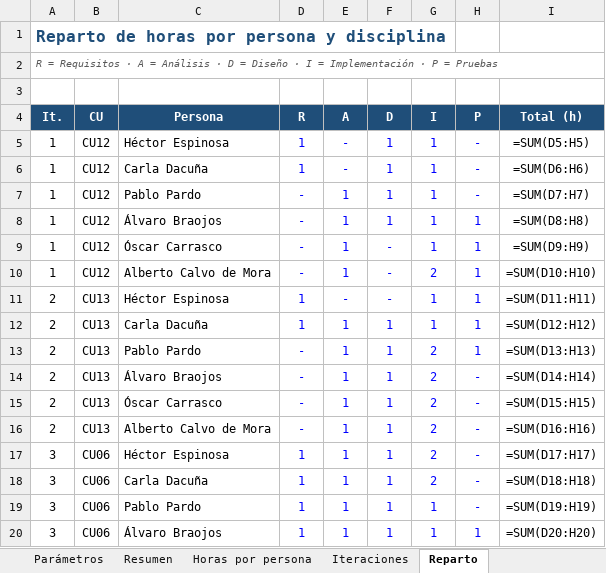
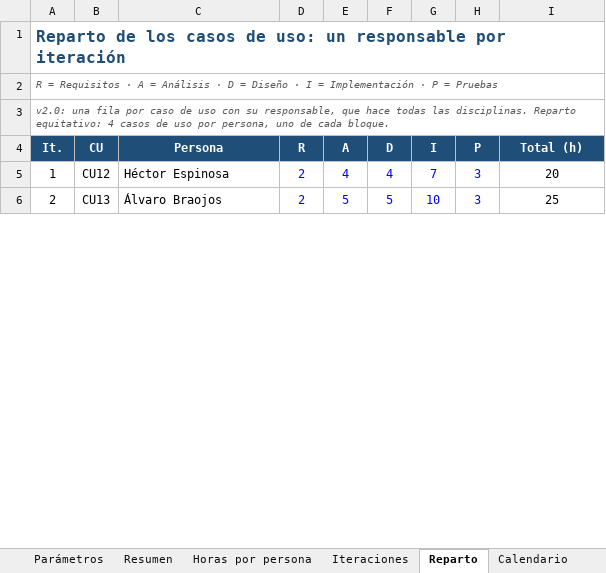
Before and after one commit to HectorEsp78/ISO26-ISO2-3B2.04, an Excel workbook: docs/planificacion/Planificacion_del_Proyecto.xlsx, sheet Reparto, drawn as a sheet; only a part is shown; values as stored, in another font and other column widths than the file's, no borders; formulas without a stored value are shown as written; removed rows and columns are numbered as before the commit, all else as after; the diff covers the shown part only; the diff names each change by its address in the sheet, - before the commit and + after, or states it on an @@ line.

Commit message:
docs(planificacion): nueva planificación con un CdU por persona e iteración
Reparto equitativo de los 24 CdU, Excel actualizado con hoja de calendario. El PUD v1.2 queda desactualizado.

```diff
--- a/docs/planificacion/Planificacion_del_Proyecto.xlsx (sheet Reparto)
+++ b/docs/planificacion/Planificacion_del_Proyecto.xlsx (sheet Reparto)
+sheet tab: Calendario
-A1 (It.): Reparto de horas por persona y disciplina
+A1 (It.): Reparto de los casos de uso: un responsable por iteración
-A3 (It.): (empty)
+A3 (It.): v2.0: una fila por caso de uso con su responsable, que hace todas las disciplinas. Reparto equitativo: 4 casos de uso por persona, uno de cada bloque.
-D5 (R): 1
+D5 (R): 2
-E5 (A): -
+E5 (A): 4
-F5 (D): 1
+F5 (D): 4
-G5 (I): 1
+G5 (I): 7
-H5 (P): -
+H5 (P): 3
-I5 (Total (h)): =SUM(D5:H5)
+I5 (Total (h)): 20
-row 6: 1 | CU12 | Carla Dacuña | 1 | - | 1 | 1 | - | =SUM(D6:H6)
-row 7: 1 | CU12 | Pablo Pardo | - | 1 | 1 | 1 | - | =SUM(D7:H7)
-row 8: 1 | CU12 | Álvaro Braojos | - | 1 | 1 | 1 | 1 | =SUM(D8:H8)
-row 9: 1 | CU12 | Óscar Carrasco | - | 1 | - | 1 | 1 | =SUM(D9:H9)
-row 10: 1 | CU12 | Alberto Calvo de Mora | - | 1 | - | 2 | 1 | =SUM(D10:H10)
-row 11: 2 | CU13 | Héctor Espinosa | 1 | - | - | 1 | 1 | =SUM(D11:H11)
-row 12: 2 | CU13 | Carla Dacuña | 1 | 1 | 1 | 1 | 1 | =SUM(D12:H12)
-row 13: 2 | CU13 | Pablo Pardo | - | 1 | 1 | 2 | 1 | =SUM(D13:H13)
-D6 (R): -
+D6 (R): 2
-E6 (A): 1
+E6 (A): 5
-F6 (D): 1
+F6 (D): 5
-G6 (I): 2
+G6 (I): 10
-H6 (P): -
+H6 (P): 3
-I6 (Total (h)): =SUM(D14:H14)
+I6 (Total (h)): 25
-row 15: 2 | CU13 | Óscar Carrasco | - | 1 | 1 | 2 | - | =SUM(D15:H15)
-row 16: 2 | CU13 | Alberto Calvo de Mora | - | 1 | 1 | 2 | - | =SUM(D16:H16)
-row 17: 3 | CU06 | Héctor Espinosa | 1 | 1 | 1 | 2 | - | =SUM(D17:H17)
-row 18: 3 | CU06 | Carla Dacuña | 1 | 1 | 1 | 2 | - | =SUM(D18:H18)
-row 19: 3 | CU06 | Pablo Pardo | 1 | 1 | 1 | 1 | - | =SUM(D19:H19)
-row 20: 3 | CU06 | Álvaro Braojos | 1 | 1 | 1 | 1 | 1 | =SUM(D20:H20)
```
Also changed, not shown: 1 added row, 107 removed rows and 127 edited cells elsewhere in this sheet, sheet Iteraciones, sheet Horas por persona, sheet Resumen, sheet Parámetros, 2 other files.
